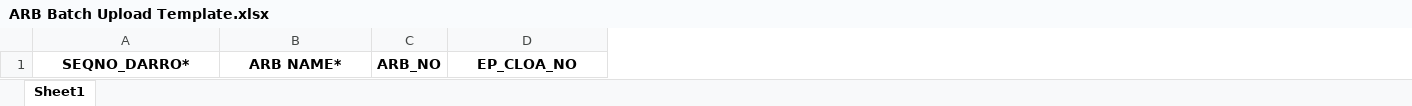
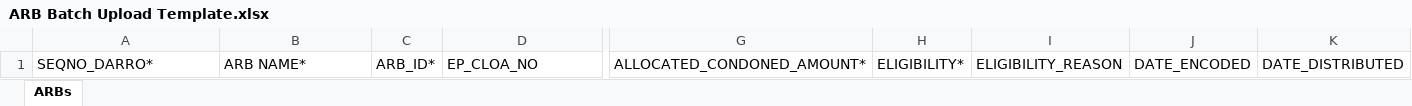
Before and after one commit to jestonibesteves-eng/unclassified-app-final, an Excel workbook: public/ARB Batch Upload Template.xlsx, sheet ARBs, drawn as a sheet; only a part is shown, gaps mark what is left out; values as stored, in another font and other column widths than the file's, no borders; removed rows and columns are numbered as before the commit, all else as after; the diff covers the shown part only; the diff names each change by its address in the sheet, - before the commit and + after, or states it on an @@ line.

```diff
--- a/public/ARB Batch Upload Template.xlsx (sheet ARBs)
+++ b/public/ARB Batch Upload Template.xlsx (sheet ARBs)
-sheet tab: Sheet1
+sheet tab: ARBs
-column C, row 1: ARB_NO
+column C, row 1: ARB_ID*
+column G, row 1: ALLOCATED_CONDONED_AMOUNT*
+column H, row 1: ELIGIBILITY*
+column I, row 1: ELIGIBILITY_REASON
+column J, row 1: DATE_ENCODED
+column K, row 1: DATE_DISTRIBUTED
@@ A1:B1 bold: on → off, alignment: center → left @@
@@ D1 bold: on → off, alignment: center → left @@
```
Also changed, not shown: cell formats elsewhere in this sheet, 29 other files.
